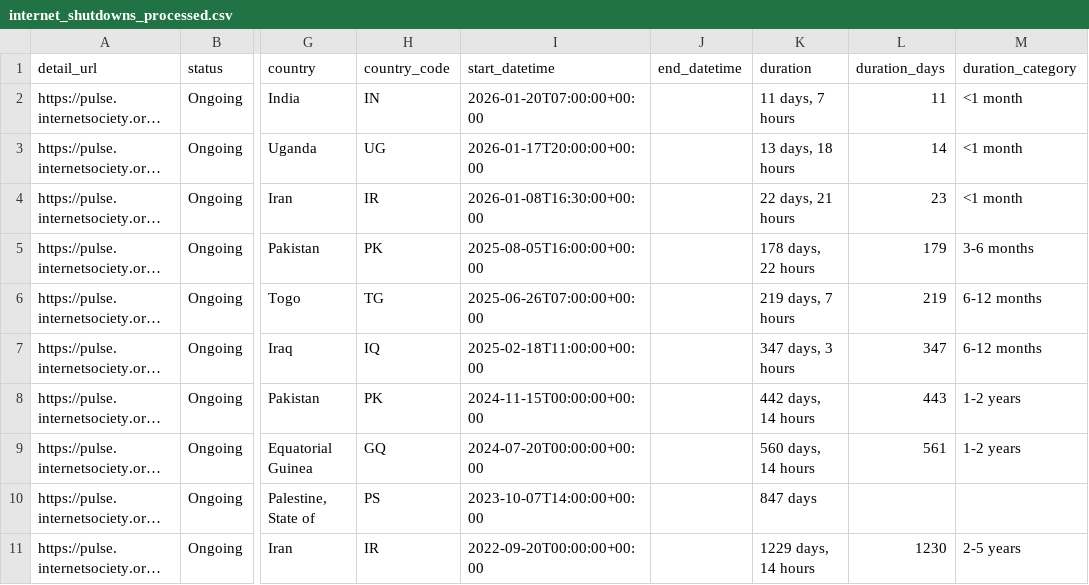
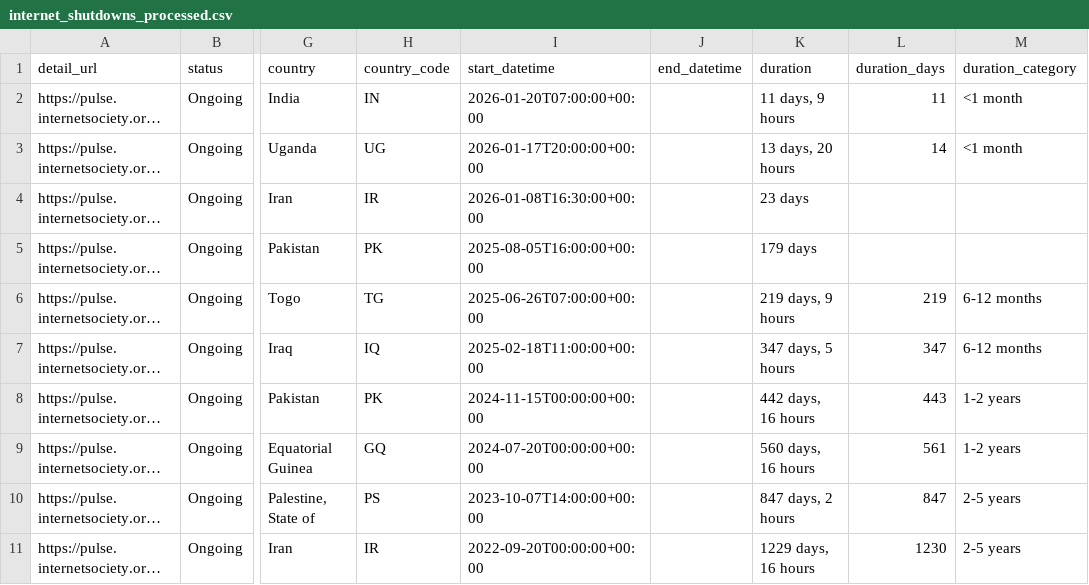
Before and after one commit to ccb2195-ux/Internet-Shutdown-Tracker, a CSV file: internet_shutdowns_processed.csv, drawn as a sheet; only a part is shown, gaps mark what is left out; long unchanged cells end in …; the diff names each change by its address in the sheet, - before the commit and + after, or states it on an @@ line.

```diff
--- a/internet_shutdowns_processed.csv
+++ b/internet_shutdowns_processed.csv
-K2 (duration): 11 days, 7 hours
+K2 (duration): 11 days, 9 hours
-K3 (duration): 13 days, 18 hours
+K3 (duration): 13 days, 20 hours
-K4 (duration): 22 days, 21 hours
+K4 (duration): 23 days
-L4 (duration_days): 23
+L4 (duration_days): (empty)
-M4 (duration_category): <1 month
+M4 (duration_category): (empty)
-K5 (duration): 178 days, 22 hours
+K5 (duration): 179 days
-L5 (duration_days): 179
+L5 (duration_days): (empty)
-M5 (duration_category): 3-6 months
+M5 (duration_category): (empty)
-K6 (duration): 219 days, 7 hours
+K6 (duration): 219 days, 9 hours
-K7 (duration): 347 days, 3 hours
+K7 (duration): 347 days, 5 hours
-K8 (duration): 442 days, 14 hours
+K8 (duration): 442 days, 16 hours
-K9 (duration): 560 days, 14 hours
+K9 (duration): 560 days, 16 hours
-K10 (duration): 847 days
+K10 (duration): 847 days, 2 hours
-L10 (duration_days): (empty)
+L10 (duration_days): 847
-M10 (duration_category): (empty)
+M10 (duration_category): 2-5 years
-K11 (duration): 1229 days, 14 hours
+K11 (duration): 1229 days, 16 hours
```
Also changed, not shown: internet_shutdowns_ongoing.csv.
